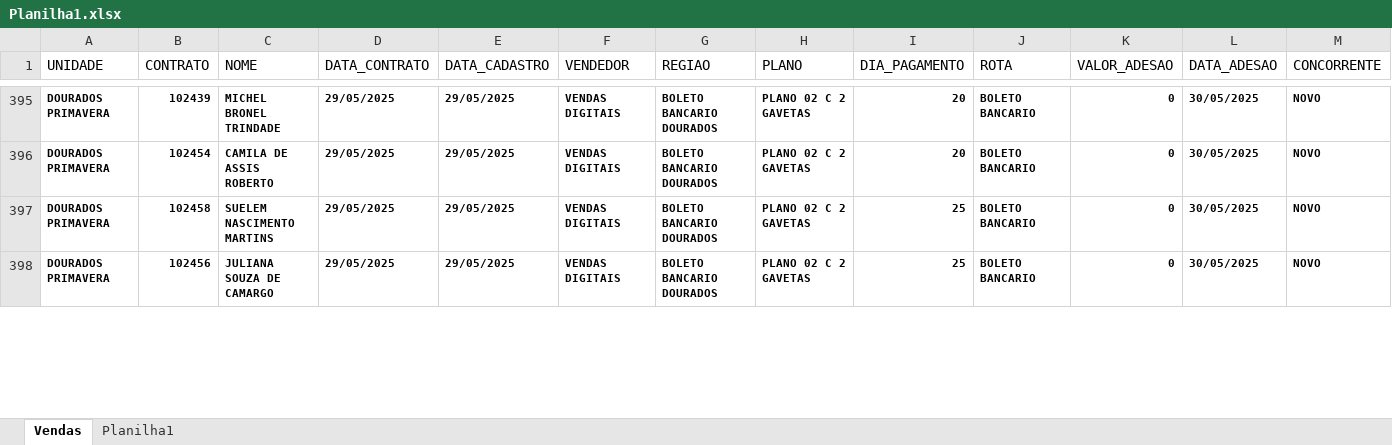
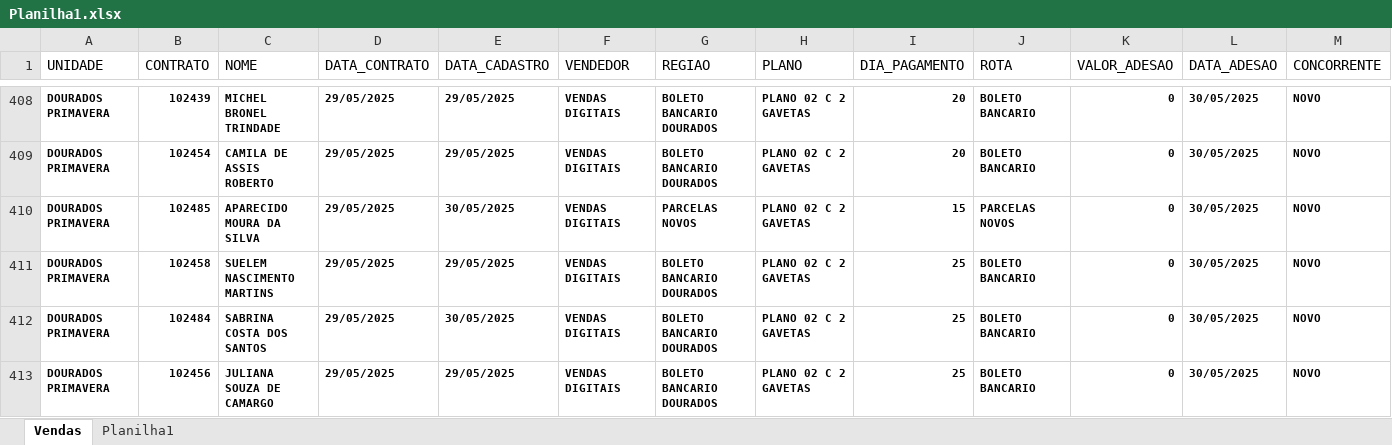
Before and after one commit to itstakas/Projeto_Vendas, an Excel workbook: uploads/Planilha1.xlsx, sheet Vendas, drawn as a sheet; only a part is shown, gaps mark what is left out; values as stored, in another font and other column widths than the file's, no borders; rows hold the shown columns only; the diff covers the shown part only; the diff names each change by its address in the sheet, - before the commit and + after, or states it on an @@ line.

```diff
--- a/uploads/Planilha1.xlsx (sheet Vendas)
+++ b/uploads/Planilha1.xlsx (sheet Vendas)
+row 410: DOURADOS PRIMAVERA | 102485 | APARECIDO MOURA DA SILVA | 29/05/2025 | 30/05/2025 | VENDAS DIGITAIS | PARCELAS NOVOS | PLANO 02 C 2 GAVETAS | 15 | PARCELAS NOVOS | 0 | 30/05/2025 | NOVO
+row 412: DOURADOS PRIMAVERA | 102484 | SABRINA COSTA DOS SANTOS | 29/05/2025 | 30/05/2025 | VENDAS DIGITAIS | BOLETO BANCARIO DOURADOS | PLANO 02 C 2 GAVETAS | 25 | BOLETO BANCARIO | 0 | 30/05/2025 | NOVO
```
Also changed, not shown: 40 added rows, 11 removed rows, 1 moved row and 108 edited cells elsewhere in this sheet, uploads/Fechamento_preenchido.xlsx, 5 other files.
